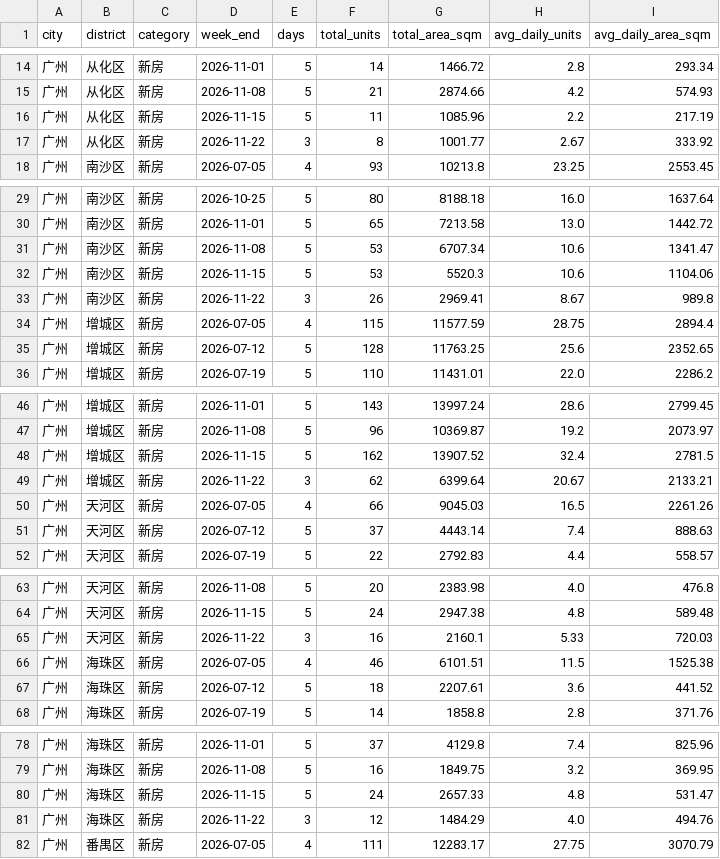
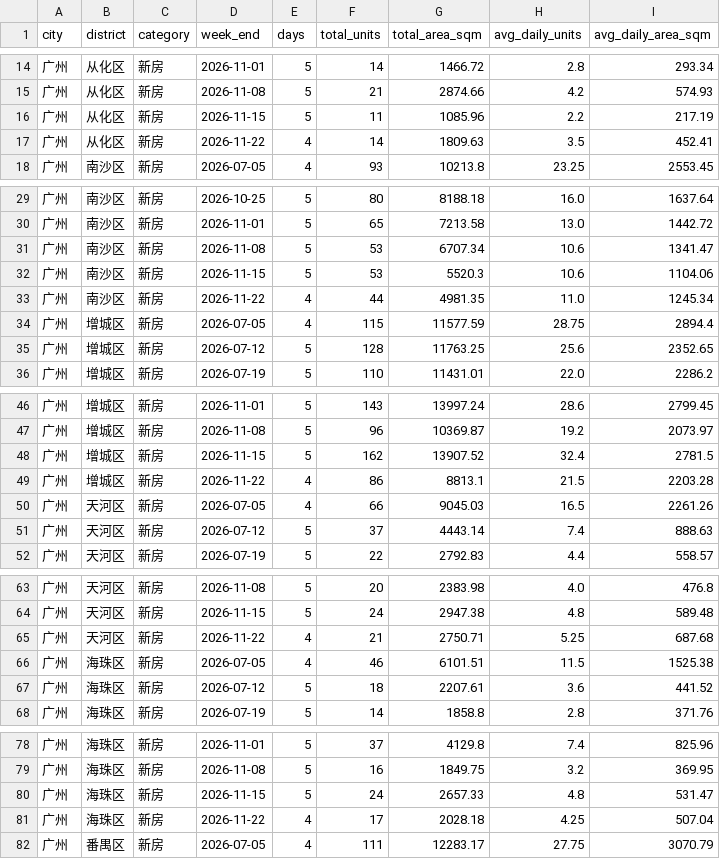
Before and after one commit to xuefeng0324/realty, a CSV file: realty_app/static/seed/wangqian_district_weekly.csv, drawn as a sheet; only a part is shown, gaps mark what is left out; the diff covers the shown part only.

```diff
--- a/realty_app/static/seed/wangqian_district_weekly.csv
+++ b/realty_app/static/seed/wangqian_district_weekly.csv
@@ -16,3 +16,3 @@ city,district,category,week_end,days,total_units,total_area_sqm,avg_daily_units,
 广州,从化区,新房,2026-11-15,5,11,1085.96,2.2,217.19
-广州,从化区,新房,2026-11-22,3,8,1001.77,2.67,333.92
+广州,从化区,新房,2026-11-22,4,14,1809.63,3.5,452.41
 广州,南沙区,新房,2026-07-05,4,93,10213.8,23.25,2553.45
@@ -32,3 +32,3 @@ city,district,category,week_end,days,total_units,total_area_sqm,avg_daily_units,
 广州,南沙区,新房,2026-11-15,5,53,5520.3,10.6,1104.06
-广州,南沙区,新房,2026-11-22,3,26,2969.41,8.67,989.8
+广州,南沙区,新房,2026-11-22,4,44,4981.35,11.0,1245.34
 广州,增城区,新房,2026-07-05,4,115,11577.59,28.75,2894.4
@@ -48,3 +48,3 @@ city,district,category,week_end,days,total_units,total_area_sqm,avg_daily_units,
 广州,增城区,新房,2026-11-15,5,162,13907.52,32.4,2781.5
-广州,增城区,新房,2026-11-22,3,62,6399.64,20.67,2133.21
+广州,增城区,新房,2026-11-22,4,86,8813.1,21.5,2203.28
 广州,天河区,新房,2026-07-05,4,66,9045.03,16.5,2261.26
@@ -64,3 +64,3 @@ city,district,category,week_end,days,total_units,total_area_sqm,avg_daily_units,
 广州,天河区,新房,2026-11-15,5,24,2947.38,4.8,589.48
-广州,天河区,新房,2026-11-22,3,16,2160.1,5.33,720.03
+广州,天河区,新房,2026-11-22,4,21,2750.71,5.25,687.68
 广州,海珠区,新房,2026-07-05,4,46,6101.51,11.5,1525.38
@@ -80,3 +80,3 @@ city,district,category,week_end,days,total_units,total_area_sqm,avg_daily_units,
 广州,海珠区,新房,2026-11-15,5,24,2657.33,4.8,531.47
-广州,海珠区,新房,2026-11-22,3,12,1484.29,4.0,494.76
+广州,海珠区,新房,2026-11-22,4,17,2028.18,4.25,507.04
 广州,番禺区,新房,2026-07-05,4,111,12283.17,27.75,3070.79
```
Also changed, not shown: 30 edited cells elsewhere in this file, realty_app/static/daily_wangqian.csv, realty_app/static/gz_new_house_inventory.csv, 1 other file.
